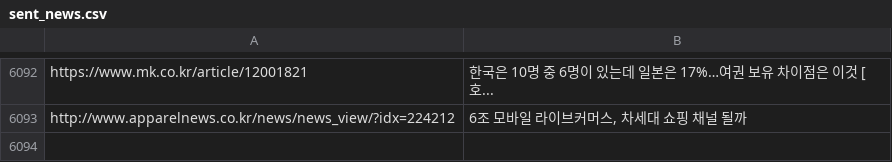
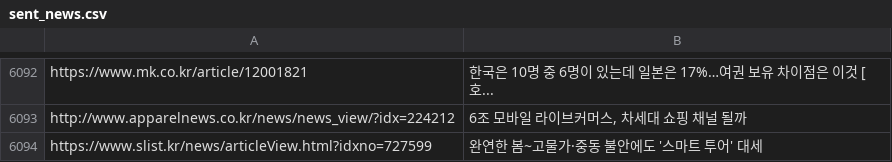
Before and after one commit to dhlee13147-lang/my-news-bot, a CSV file: sent_news.csv, drawn as a sheet; only a part is shown, gaps mark what is left out; the diff names each change by its address in the sheet, - before the commit and + after, or states it on an @@ line.

```diff
--- a/sent_news.csv
+++ b/sent_news.csv
+row 6094: https://www.slist.kr/news/articleView.html?idxno=727599 | 완연한 봄~고물가·중동 불안에도 '스마트 투어' 대세
```
